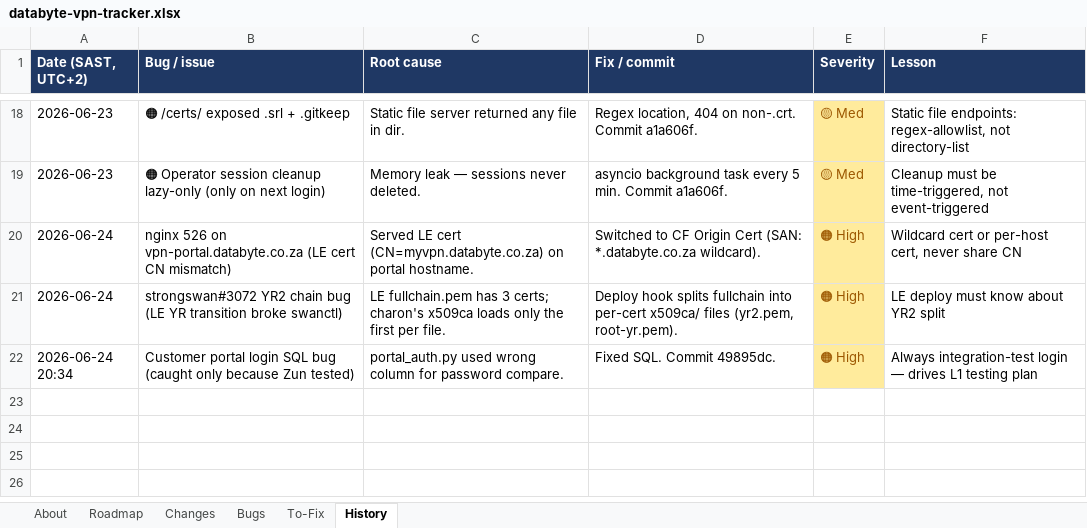
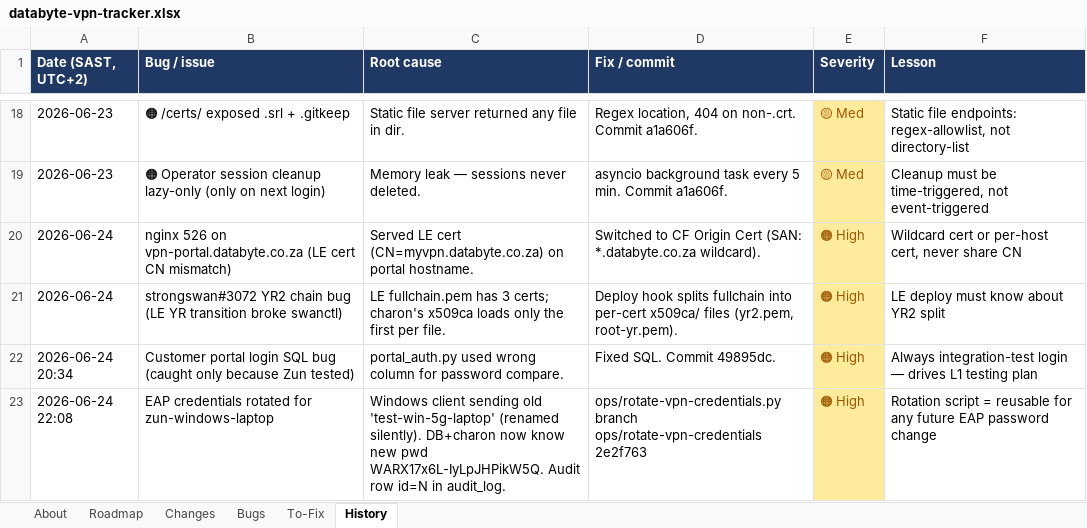
Before and after one commit to Dippie-WP/databyte-Ikev2, an Excel workbook: tracker/databyte-vpn-tracker.xlsx, sheet History, drawn as a sheet; only a part is shown, gaps mark what is left out; values as stored, in another font and other column widths than the file's, no borders; the diff names each change by its address in the sheet, - before the commit and + after, or states it on an @@ line.

Commit message:
tracker: log credentials rotation + 3 new bugs from session
Changes: added rotate-vpn-credentials.py deployment row.
Bugs: added 3 open bugs:
  - Silent EAP username desync (TODO #4, high)
  - VPS <-> LXC 903 DB drift (TODO #5, med)
  - Stale EAP key eap-demo-phone (TODO #6, low)
History: added credentials rotation entry.

```diff
--- a/tracker/databyte-vpn-tracker.xlsx (sheet History)
+++ b/tracker/databyte-vpn-tracker.xlsx (sheet History)
+row 23: 2026-06-24 22:08 | EAP credentials rotated for zun-windows-laptop | Windows client sending old 'test-win-5g-laptop' (renamed silently). DB+charon now know new pwd WARX17x6L-IyLpJHPikW5Q. Audit row id=N in audit_log. | ops/rotate-vpn-credentials.py branch ops/rotate-vpn-credentials 2e2f763 | 🟠 High | Rotation script = reusable for any future EAP password change
```
Also changed, not shown: sheet Bugs, sheet Changes, sheet About, 1 other file.
